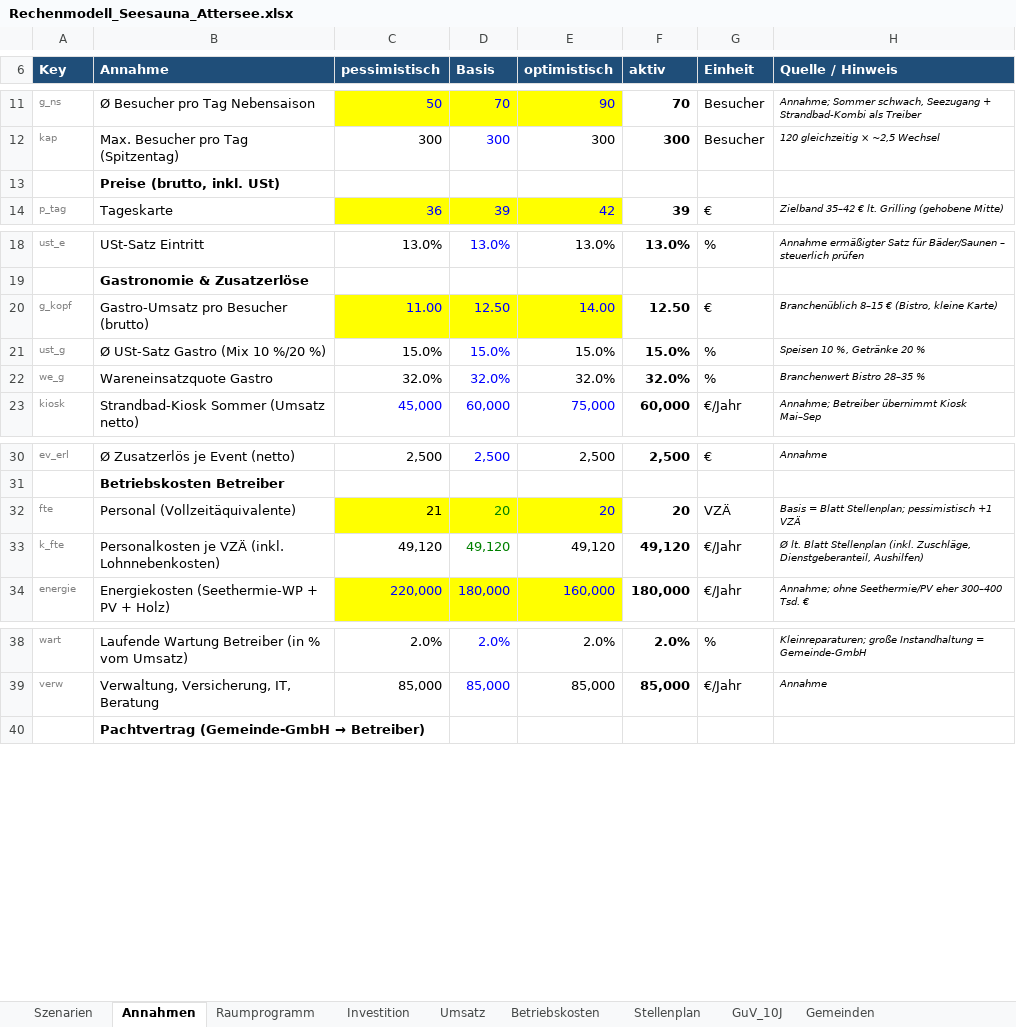
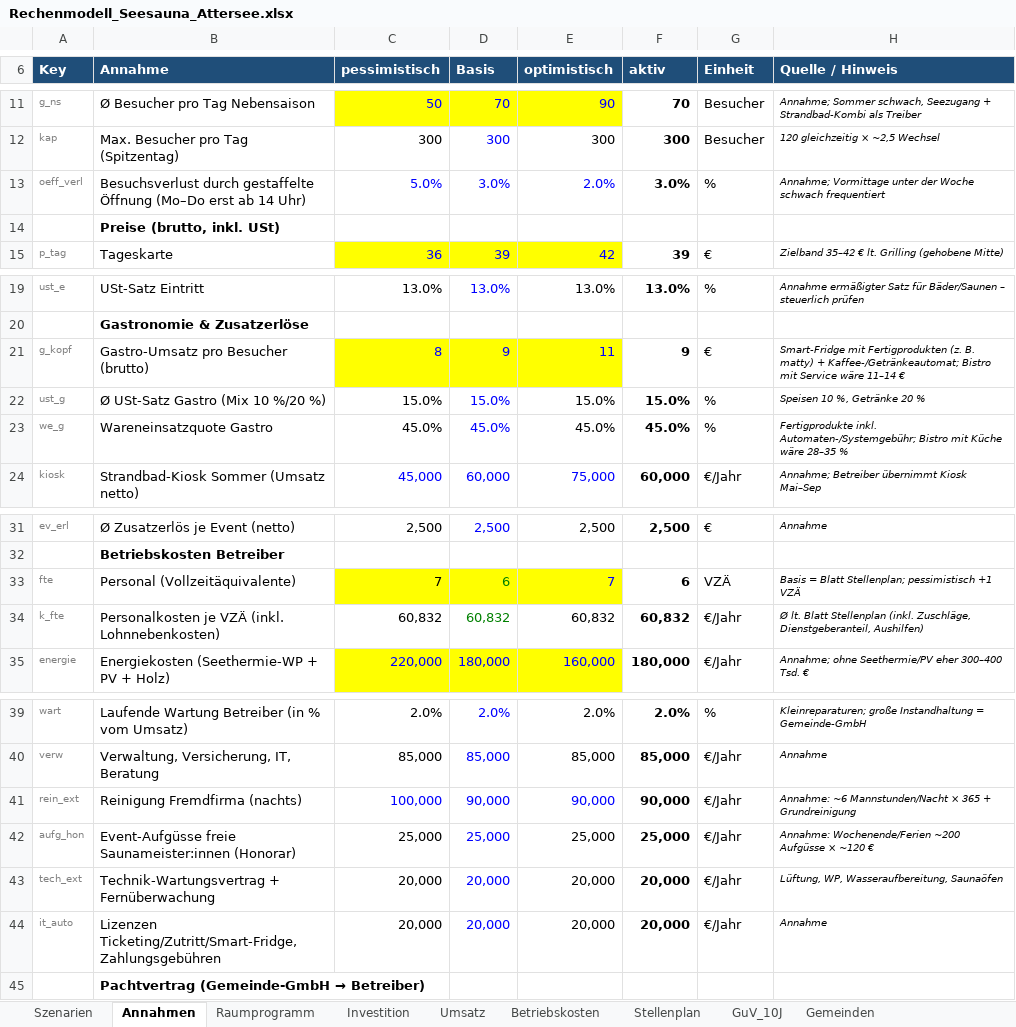
Before and after one commit to reverso1981/datenanalysen, an Excel workbook: seesauna-attersee/Rechenmodell_Seesauna_Attersee.xlsx, sheet Annahmen, drawn as a sheet; only a part is shown, gaps mark what is left out; values as stored, in another font and other column widths than the file's, no borders; addresses are those after the commit; the diff names each change by its address in the sheet, - before the commit and + after, or states it on an @@ line.

```diff
--- a/seesauna-attersee/Rechenmodell_Seesauna_Attersee.xlsx (sheet Annahmen)
+++ b/seesauna-attersee/Rechenmodell_Seesauna_Attersee.xlsx (sheet Annahmen)
+row 13: oeff_verl | Besuchsverlust durch gestaffelte Öffnung (Mo–Do erst ab 14 Uhr) | 5.0% | 3.0% | 2.0% | 3.0% | % | Annahme; Vormittage unter der Woche schwach frequentiert
-C21 (pessimistisch): 11.00
+C21 (pessimistisch): 8
-D21 (Basis): 12.50
+D21 (Basis): 9
-E21 (optimistisch): 14.00
+E21 (optimistisch): 11
-F21 (aktiv): 12.50
+F21 (aktiv): 9
-H21 (Quelle / Hinweis): Branchenüblich 8–15 € (Bistro, kleine Karte)
+H21 (Quelle / Hinweis): Smart-Fridge mit Fertigprodukten (z. B. matty) + Kaffee-/Getränkeautomat; Bistro mit Service wäre 11–14 €
-C23 (pessimistisch): 32.0%
+C23 (pessimistisch): 45.0%
-D23 (Basis): 32.0%
+D23 (Basis): 45.0%
-E23 (optimistisch): 32.0%
+E23 (optimistisch): 45.0%
-F23 (aktiv): 32.0%
+F23 (aktiv): 45.0%
-H23 (Quelle / Hinweis): Branchenwert Bistro 28–35 %
+H23 (Quelle / Hinweis): Fertigprodukte inkl. Automaten-/Systemgebühr; Bistro mit Küche wäre 28–35 %
-C33 (pessimistisch): 21
+C33 (pessimistisch): 7
-D33 (Basis): 20
+D33 (Basis): 6
-E33 (optimistisch): 20
+E33 (optimistisch): 7
-F33 (aktiv): 20
+F33 (aktiv): 6
-C34 (pessimistisch): 49,120
+C34 (pessimistisch): 60,832
-D34 (Basis): 49,120
+D34 (Basis): 60,832
-E34 (optimistisch): 49,120
+E34 (optimistisch): 60,832
-F34 (aktiv): 49,120
+F34 (aktiv): 60,832
+row 41: rein_ext | Reinigung Fremdfirma (nachts) | 100,000 | 90,000 | 90,000 | 90,000 | €/Jahr | Annahme: ~6 Mannstunden/Nacht × 365 + Grundreinigung
+row 42: aufg_hon | Event-Aufgüsse freie Saunameister:innen (Honorar) | 25,000 | 25,000 | 25,000 | 25,000 | €/Jahr | Annahme: Wochenende/Ferien ~200 Aufgüsse × ~120 €
+row 43: tech_ext | Technik-Wartungsvertrag + Fernüberwachung | 20,000 | 20,000 | 20,000 | 20,000 | €/Jahr | Lüftung, WP, Wasseraufbereitung, Saunaöfen
+row 44: it_auto | Lizenzen Ticketing/Zutritt/Smart-Fridge, Zahlungsgebühren | 20,000 | 20,000 | 20,000 | 20,000 | €/Jahr | Annahme
```
Also changed, not shown: sheet Stellenplan, sheet GuV_10J, sheet Betriebskosten, sheet Szenarien, sheet Umsatz, sheet Investition, 2 more sheets, formulas that keep their value, 2 other files.
